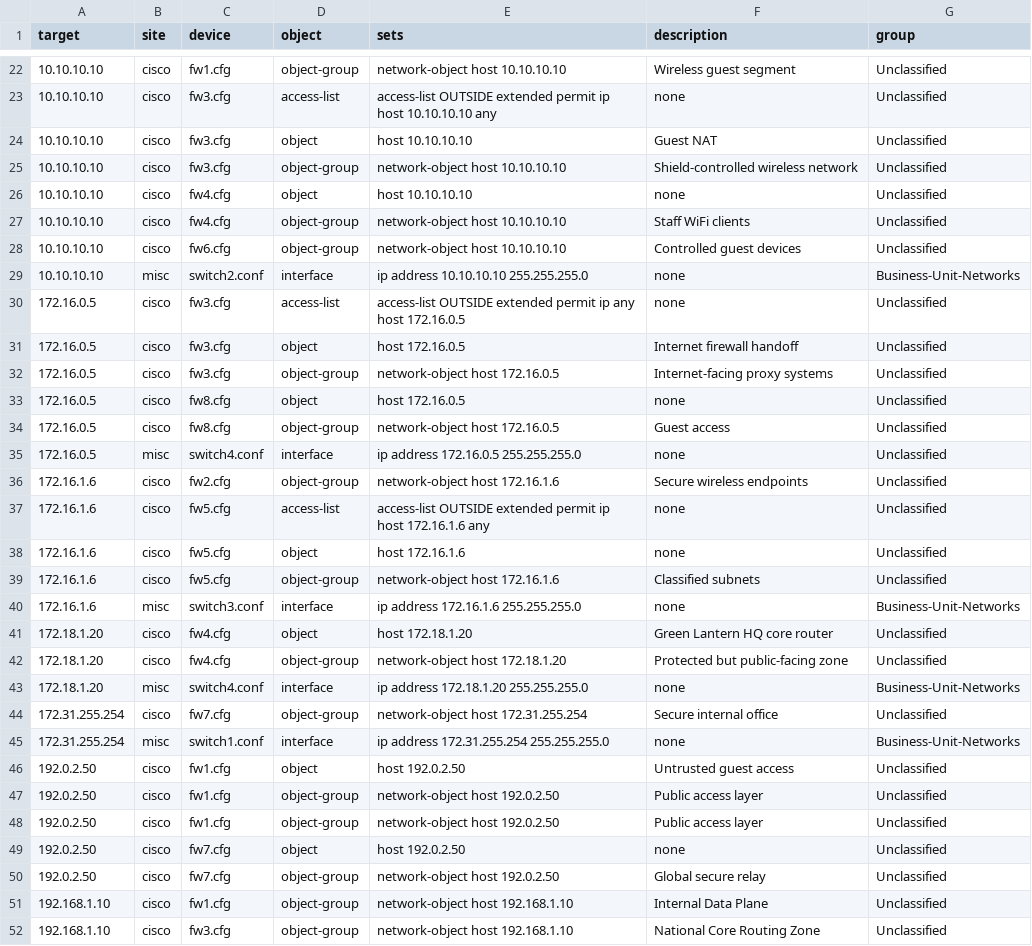
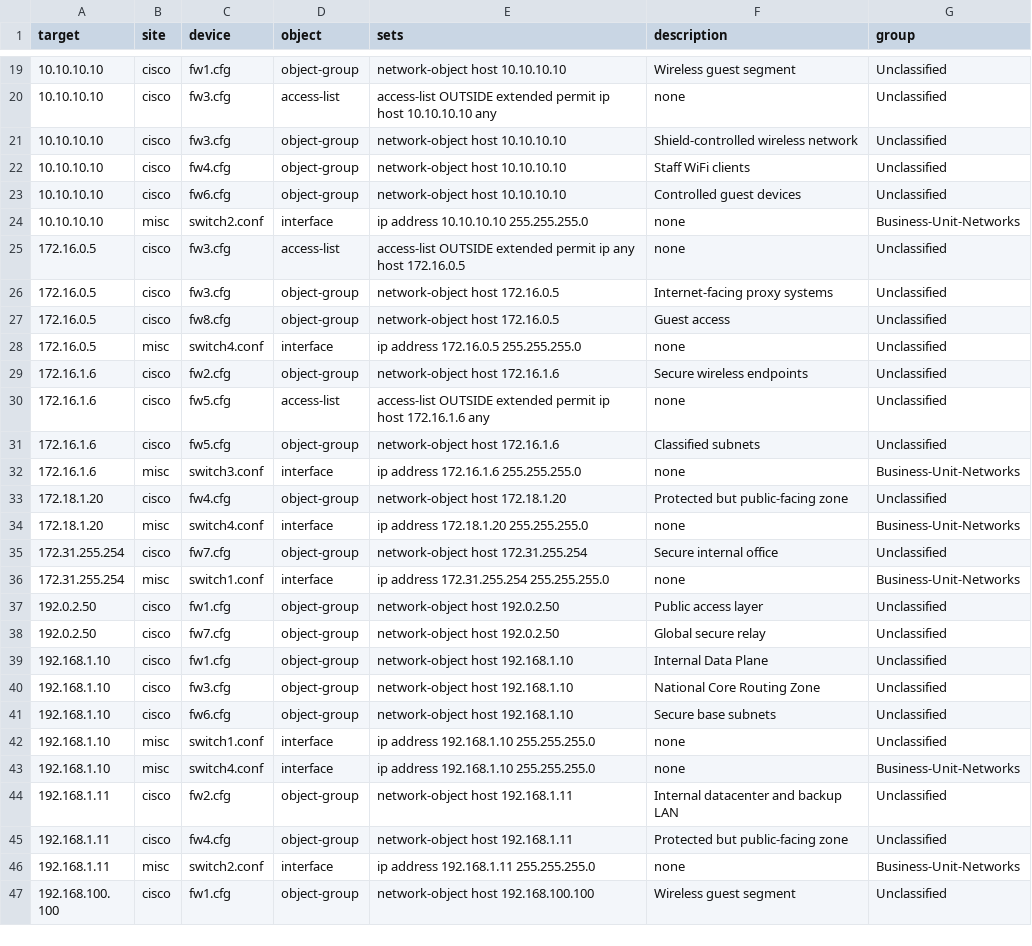
Before and after one commit to emvaldes/network-resources, a CSV file: reports/reports.csv, drawn as a sheet; only a part is shown, gaps mark what is left out; the shorter side is filled out with more unchanged rows; the diff covers the shown part only; the diff names each change by its address in the sheet, - before the commit and + after, or states it on an @@ line.

```diff
--- a/reports/reports.csv
+++ b/reports/reports.csv
-row 24: 10.10.10.10 | cisco | fw3.cfg | object | host 10.10.10.10 | Guest NAT | Unclassified
-row 26: 10.10.10.10 | cisco | fw4.cfg | object | host 10.10.10.10 | none | Unclassified
-row 31: 172.16.0.5 | cisco | fw3.cfg | object | host 172.16.0.5 | Internet firewall handoff | Unclassified
-row 33: 172.16.0.5 | cisco | fw8.cfg | object | host 172.16.0.5 | none | Unclassified
-row 38: 172.16.1.6 | cisco | fw5.cfg | object | host 172.16.1.6 | none | Unclassified
-row 41: 172.18.1.20 | cisco | fw4.cfg | object | host 172.18.1.20 | Green Lantern HQ core router | Unclassified
-row 46: 192.0.2.50 | cisco | fw1.cfg | object | host 192.0.2.50 | Untrusted guest access | Unclassified
-row 48: 192.0.2.50 | cisco | fw1.cfg | object-group | network-object host 192.0.2.50 | Public access layer | Unclassified
-row 49: 192.0.2.50 | cisco | fw7.cfg | object | host 192.0.2.50 | none | Unclassified
```
Also changed, not shown: 10 removed rows elsewhere in this file, 59 other files.
